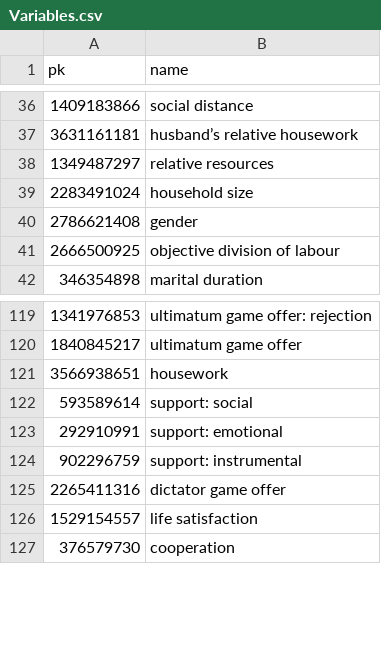
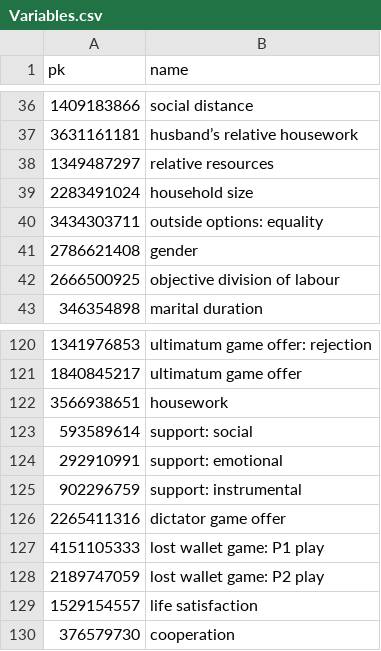
Before and after one commit to CHIELDOnline/ARCUS, a CSV file: app/data/db/Variables.csv, drawn as a sheet; only a part is shown, gaps mark what is left out.

```diff
--- a/app/data/db/Variables.csv
+++ b/app/data/db/Variables.csv
@@ -39,2 +39,3 @@
 "2283491024","household size"
+"3434303711","outside options: equality"
 "2786621408","gender"
@@ -125,2 +126,4 @@
 "2265411316","dictator game offer"
+"4151105333","lost wallet game: P1 play"
+"2189747059","lost wallet game: P2 play"
 "1529154557","life satisfaction"
```
Also changed, not shown: app/data/db/CausalLinks.csv, app/data/db/Documents.csv, 19 other files.
